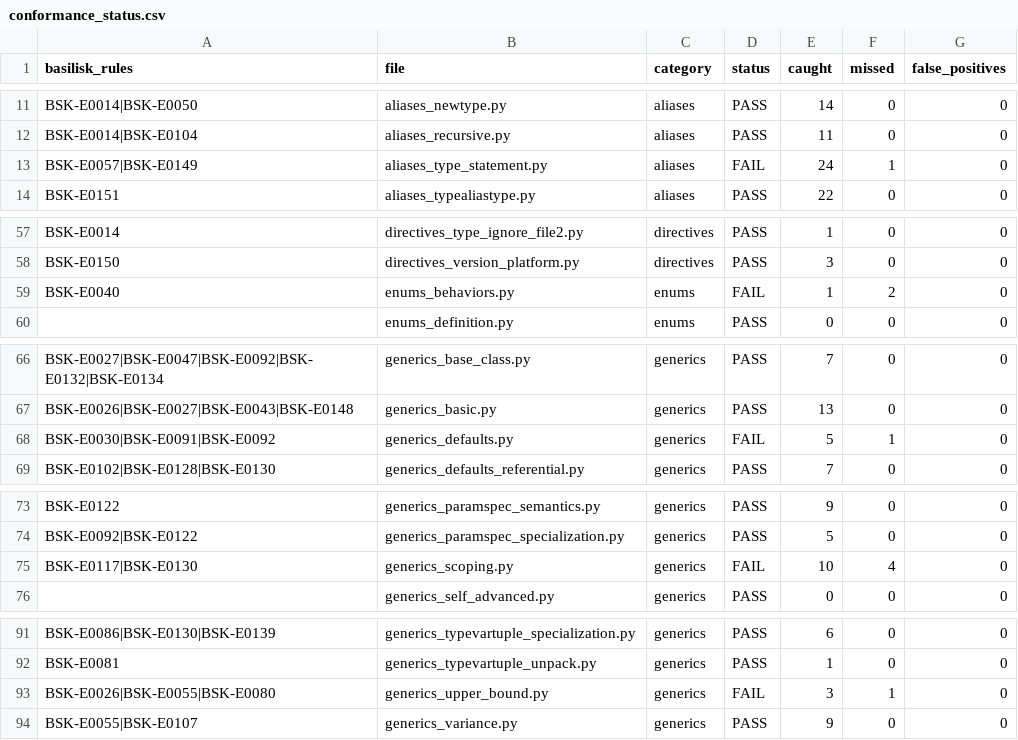
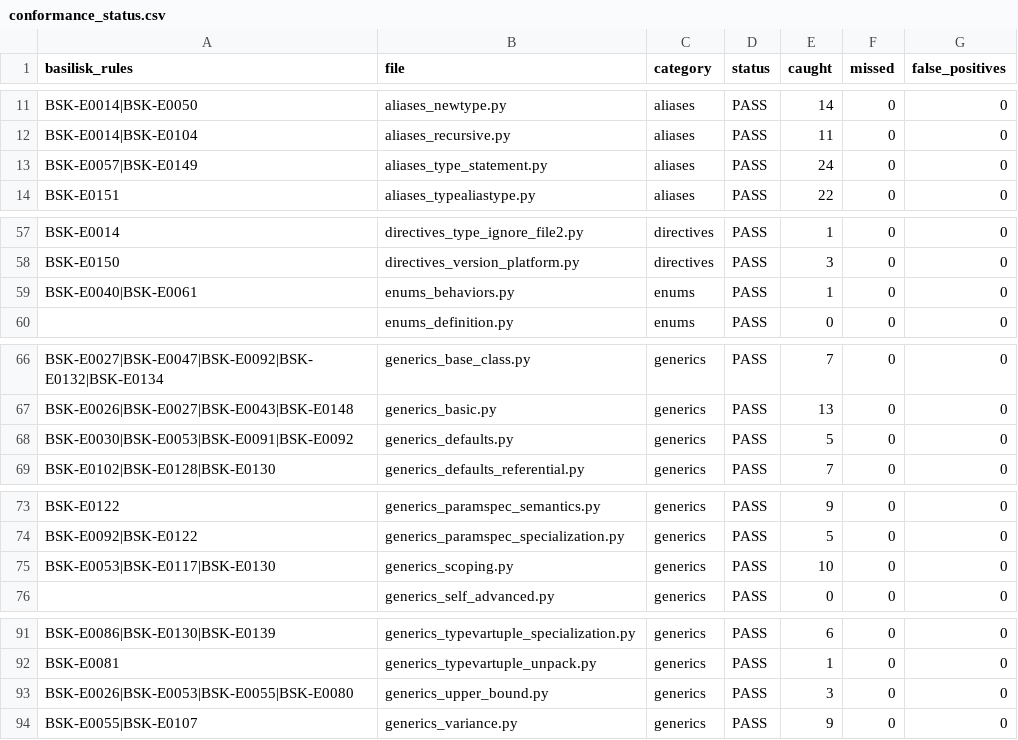
Before and after one commit to Nimblesite/Basilisk, a CSV file: conformance/conformance_status.csv, drawn as a sheet; only a part is shown, gaps mark what is left out; the diff covers the shown part only.

```diff
--- a/conformance/conformance_status.csv
+++ b/conformance/conformance_status.csv
@@ -12,3 +12,3 @@ BSK-E0014|BSK-E0050,aliases_newtype.py,aliases,PASS,14,0,0
 BSK-E0014|BSK-E0104,aliases_recursive.py,aliases,PASS,11,0,0
-BSK-E0057|BSK-E0149,aliases_type_statement.py,aliases,FAIL,24,1,0
+BSK-E0057|BSK-E0149,aliases_type_statement.py,aliases,PASS,24,0,0
 BSK-E0151,aliases_typealiastype.py,aliases,PASS,22,0,0
@@ -58,3 +58,3 @@ BSK-E0014,directives_type_ignore_file2.py,directives,PASS,1,0,0
 BSK-E0150,directives_version_platform.py,directives,PASS,3,0,0
-BSK-E0040,enums_behaviors.py,enums,FAIL,1,2,0
+BSK-E0040|BSK-E0061,enums_behaviors.py,enums,PASS,1,0,0
 ,enums_definition.py,enums,PASS,0,0,0
@@ -67,3 +67,3 @@ BSK-E0027|BSK-E0047|BSK-E0092|BSK-E0132|BSK-E0134,generics_base_class.py,generic
 BSK-E0026|BSK-E0027|BSK-E0043|BSK-E0148,generics_basic.py,generics,PASS,13,0,0
-BSK-E0030|BSK-E0091|BSK-E0092,generics_defaults.py,generics,FAIL,5,1,0
+BSK-E0030|BSK-E0053|BSK-E0091|BSK-E0092,generics_defaults.py,generics,PASS,5,0,0
 BSK-E0102|BSK-E0128|BSK-E0130,generics_defaults_referential.py,generics,PASS,7,0,0
@@ -74,3 +74,3 @@ BSK-E0122,generics_paramspec_semantics.py,generics,PASS,9,0,0
 BSK-E0092|BSK-E0122,generics_paramspec_specialization.py,generics,PASS,5,0,0
-BSK-E0117|BSK-E0130,generics_scoping.py,generics,FAIL,10,4,0
+BSK-E0053|BSK-E0117|BSK-E0130,generics_scoping.py,generics,PASS,10,0,0
 ,generics_self_advanced.py,generics,PASS,0,0,0
@@ -92,3 +92,3 @@ BSK-E0086|BSK-E0130|BSK-E0139,generics_typevartuple_specialization.py,generics,P
 BSK-E0081,generics_typevartuple_unpack.py,generics,PASS,1,0,0
-BSK-E0026|BSK-E0055|BSK-E0080,generics_upper_bound.py,generics,FAIL,3,1,0
+BSK-E0026|BSK-E0053|BSK-E0055|BSK-E0080,generics_upper_bound.py,generics,PASS,3,0,0
 BSK-E0055|BSK-E0107,generics_variance.py,generics,PASS,9,0,0
```
Also changed, not shown: 25 edited cells elsewhere in this file, 45 other files.
